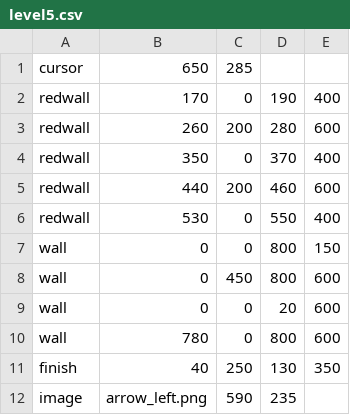
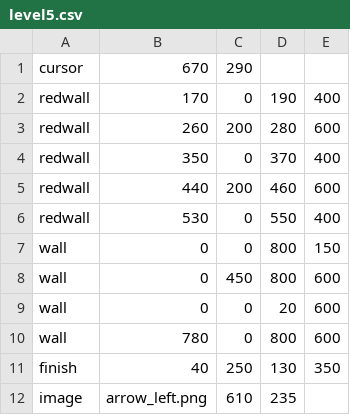
Before and after one commit to Vadim0102Fox/YandexLyceumGame, a CSV file: data/level5.csv, drawn as a sheet.

Commit message:
added levels and updated

```diff
--- a/data/level5.csv
+++ b/data/level5.csv
@@ -1,2 +1,2 @@
-cursor;650;285
+cursor;670;290
 redwall;170;0;190;400
@@ -11,2 +11,2 @@ wall;780;0;800;600
 finish;40;250;130;350
-image;arrow_left.png;590;235
+image;arrow_left.png;610;235
```
Also changed, not shown: 2 other files.
